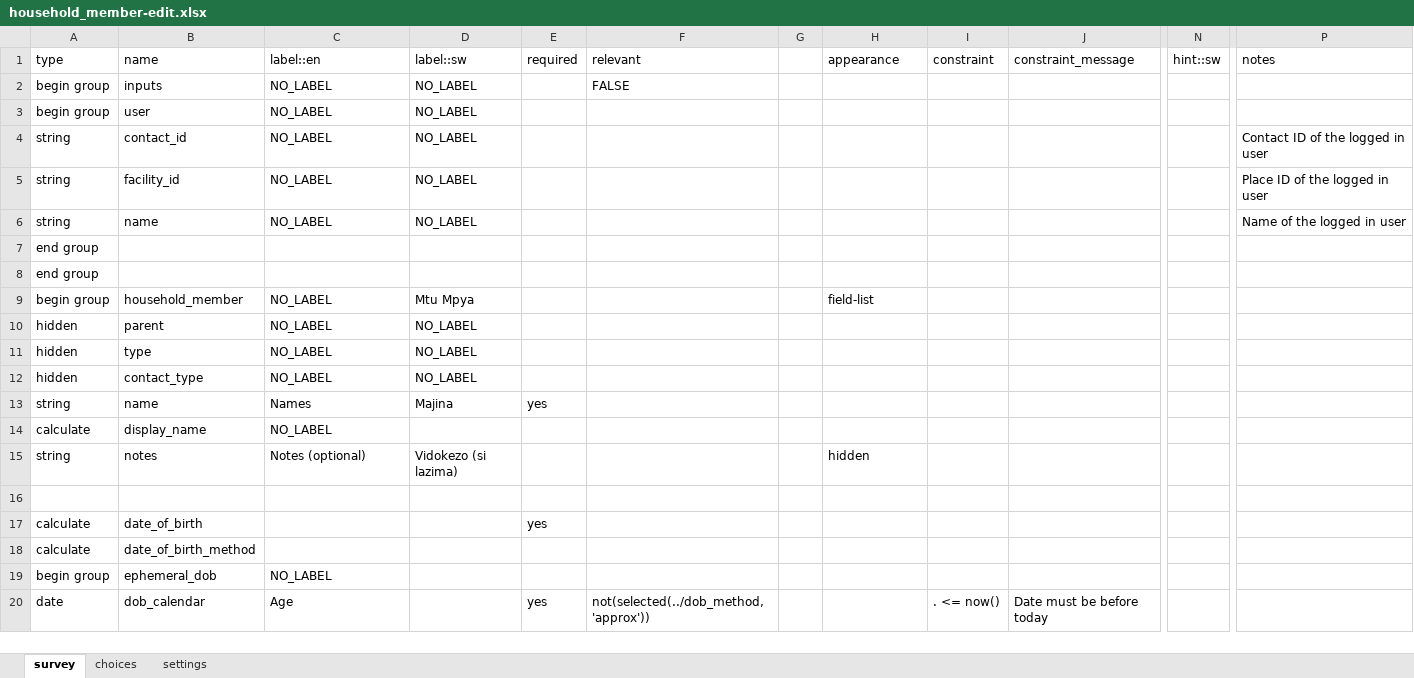
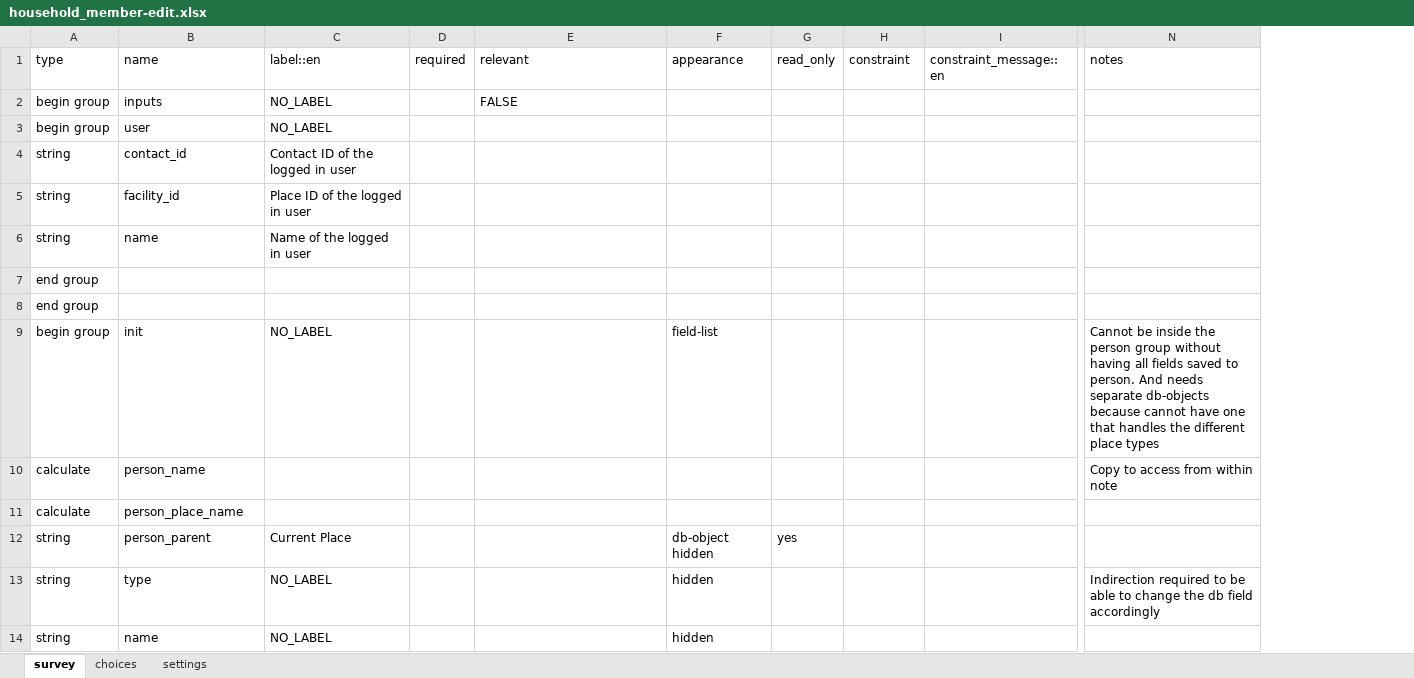
Before and after one commit to IntelliSOFT-Consulting/cht_pvers, an Excel workbook: cht_app/forms/contact/household_member-edit.xlsx, sheet survey, drawn as a sheet; only a part is shown, gaps mark what is left out; values as stored, in another font and other column widths than the file's, no cell formats; charts and pictures and conditional formats not drawn; removed rows and columns are numbered as before the commit, all else as after; rows hold the shown columns only; the diff covers the shown part only; the diff names each change by its address in the sheet, - before the commit and + after, or states it on an @@ line.

Commit message:
household member edit

```diff
--- a/cht_app/forms/contact/household_member-edit.xlsx (sheet survey)
+++ b/cht_app/forms/contact/household_member-edit.xlsx (sheet survey)
-column D (label::sw), rows 2-9: NO_LABEL | NO_LABEL | NO_LABEL | NO_LABEL | NO_LABEL |  |  | Mtu Mpya; row 15: Vidokezo (si lazima)
-column G, empty
+column G (read_only), empty
-column J (constraint_message), empty
+column I (constraint_message::en), empty
-column N (hint::sw), empty
-C4 (label::en): NO_LABEL
+C4 (label::en): Contact ID of the logged in user
-N4 (notes): Contact ID of the logged in user
+N4 (notes): (empty)
-C5 (label::en): NO_LABEL
+C5 (label::en): Place ID of the logged in user
-N5 (notes): Place ID of the logged in user
+N5 (notes): (empty)
-C6 (label::en): NO_LABEL
+C6 (label::en): Name of the logged in user
-N6 (notes): Name of the logged in user
+N6 (notes): (empty)
-B9 (name): household_member
+B9 (name): init
-N9 (notes): (empty)
+N9 (notes): Cannot be inside the person group without having all fields saved to person. And needs separate db-objects because cannot have one that handles the different place types
-row 10: hidden | parent | NO_LABEL | NO_LABEL
-row 11: hidden | type | NO_LABEL | NO_LABEL
-row 12: hidden | contact_type | NO_LABEL | NO_LABEL
-row 13: string | name | Names | Majina | yes
+row 10: calculate | person_name |  |  |  |  |  |  |  | Copy to access from within note
-B11 (name): display_name
+B11 (name): person_place_name
-C11 (label::en): NO_LABEL
+C11 (label::en): (empty)
+row 12: string | person_parent | Current Place |  |  | db-object hidden | yes
+row 13: string | type | NO_LABEL |  |  | hidden |  |  |  | Indirection required to be able to change the db field accordingly
-B14 (name): notes
+B14 (name): name
-C14 (label::en): Notes (optional)
+C14 (label::en): NO_LABEL
-row 16: (empty)
-row 17: calculate | date_of_birth |  |  | yes
-row 18: calculate | date_of_birth_method
-row 19: begin group | ephemeral_dob | NO_LABEL
-row 20: date | dob_calendar | Age |  | yes | not(selected(../dob_method,'approx')) |  |  | . <= now() | Date must be before today
```
Also changed, not shown: 29 added rows, 23 removed rows and 9 edited cells elsewhere in this sheet, sheet choices, sheet settings, cell formats, formulas that keep their value, cht_app/forms/contact/household_member-create.xlsx, 6 other files.
